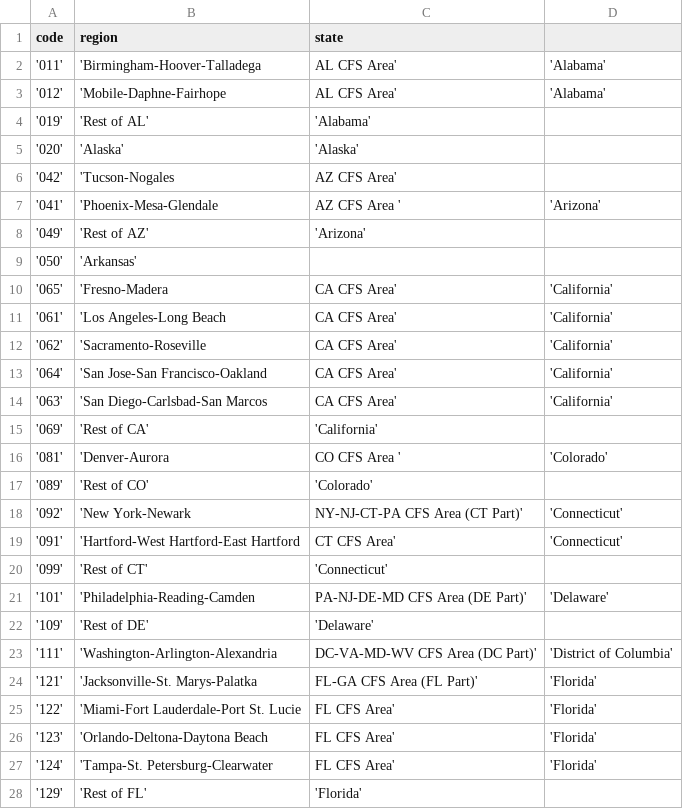
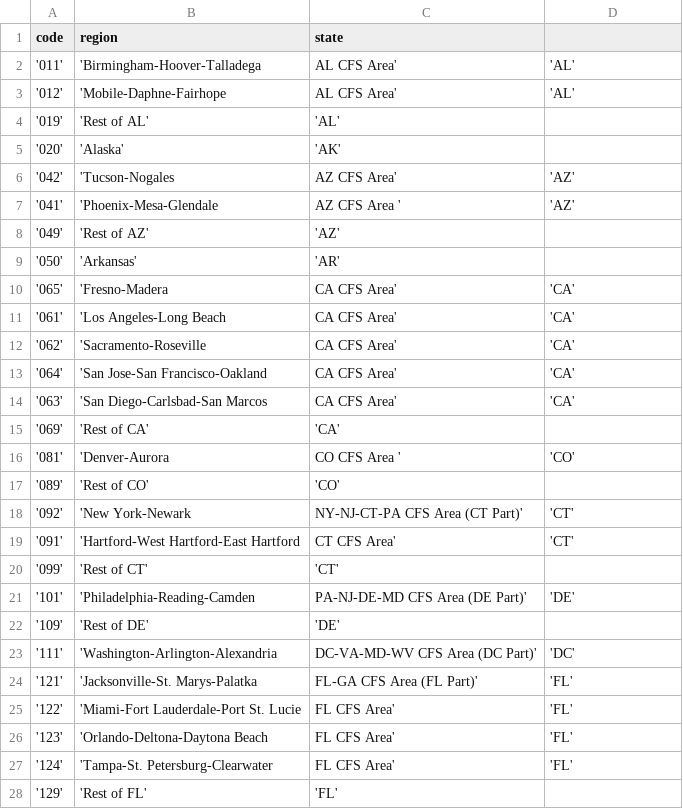
Before and after one commit to keriwheatley/w209_project_freight, a CSV file: data/region_codes.csv, drawn as a sheet; only a part is shown; the diff covers the shown part only.

```diff
--- a/data/region_codes.csv
+++ b/data/region_codes.csv
@@ -1,28 +1,28 @@
 code,region,state
-'011','Birmingham-Hoover-Talladega, AL  CFS Area','Alabama'
-'012','Mobile-Daphne-Fairhope, AL  CFS Area','Alabama'
-'019','Rest of AL','Alabama'
-'020','Alaska','Alaska'
-'042','Tucson-Nogales, AZ  CFS Area'
-'041','Phoenix-Mesa-Glendale, AZ  CFS Area ','Arizona'
-'049','Rest of AZ','Arizona'
-'050','Arkansas'
-'065','Fresno-Madera, CA  CFS Area','California'
-'061','Los Angeles-Long Beach, CA  CFS Area','California'
-'062','Sacramento-Roseville, CA  CFS Area','California'
-'064','San Jose-San Francisco-Oakland, CA  CFS Area','California'
-'063','San Diego-Carlsbad-San Marcos, CA  CFS Area','California'
-'069','Rest of CA','California'
-'081','Denver-Aurora, CO  CFS Area ','Colorado'
-'089','Rest of CO','Colorado'
-'092','New York-Newark, NY-NJ-CT-PA  CFS Area (CT Part)','Connecticut'
-'091','Hartford-West Hartford-East Hartford, CT  CFS Area','Connecticut'
-'099','Rest of CT','Connecticut'
-'101','Philadelphia-Reading-Camden, PA-NJ-DE-MD  CFS Area (DE Part)','Delaware'
-'109','Rest of DE','Delaware'
-'111','Washington-Arlington-Alexandria, DC-VA-MD-WV  CFS Area (DC Part)','District of Columbia'
-'121','Jacksonville-St. Marys-Palatka, FL-GA  CFS Area (FL Part)','Florida'
-'122','Miami-Fort Lauderdale-Port St. Lucie, FL  CFS Area','Florida'
-'123','Orlando-Deltona-Daytona Beach, FL  CFS Area','Florida'
-'124','Tampa-St. Petersburg-Clearwater, FL  CFS Area','Florida'
-'129','Rest of FL','Florida'
+'011','Birmingham-Hoover-Talladega, AL  CFS Area','AL'
+'012','Mobile-Daphne-Fairhope, AL  CFS Area','AL'
+'019','Rest of AL','AL'
+'020','Alaska','AK'
+'042','Tucson-Nogales, AZ  CFS Area','AZ'
+'041','Phoenix-Mesa-Glendale, AZ  CFS Area ','AZ'
+'049','Rest of AZ','AZ'
+'050','Arkansas','AR'
+'065','Fresno-Madera, CA  CFS Area','CA'
+'061','Los Angeles-Long Beach, CA  CFS Area','CA'
+'062','Sacramento-Roseville, CA  CFS Area','CA'
+'064','San Jose-San Francisco-Oakland, CA  CFS Area','CA'
+'063','San Diego-Carlsbad-San Marcos, CA  CFS Area','CA'
+'069','Rest of CA','CA'
+'081','Denver-Aurora, CO  CFS Area ','CO'
+'089','Rest of CO','CO'
+'092','New York-Newark, NY-NJ-CT-PA  CFS Area (CT Part)','CT'
+'091','Hartford-West Hartford-East Hartford, CT  CFS Area','CT'
+'099','Rest of CT','CT'
+'101','Philadelphia-Reading-Camden, PA-NJ-DE-MD  CFS Area (DE Part)','DE'
+'109','Rest of DE','DE'
+'111','Washington-Arlington-Alexandria, DC-VA-MD-WV  CFS Area (DC Part)','DC'
+'121','Jacksonville-St. Marys-Palatka, FL-GA  CFS Area (FL Part)','FL'
+'122','Miami-Fort Lauderdale-Port St. Lucie, FL  CFS Area','FL'
+'123','Orlando-Deltona-Daytona Beach, FL  CFS Area','FL'
+'124','Tampa-St. Petersburg-Clearwater, FL  CFS Area','FL'
+'129','Rest of FL','FL'
```
Also changed, not shown: 105 edited cells elsewhere in this file, 4 other files.
